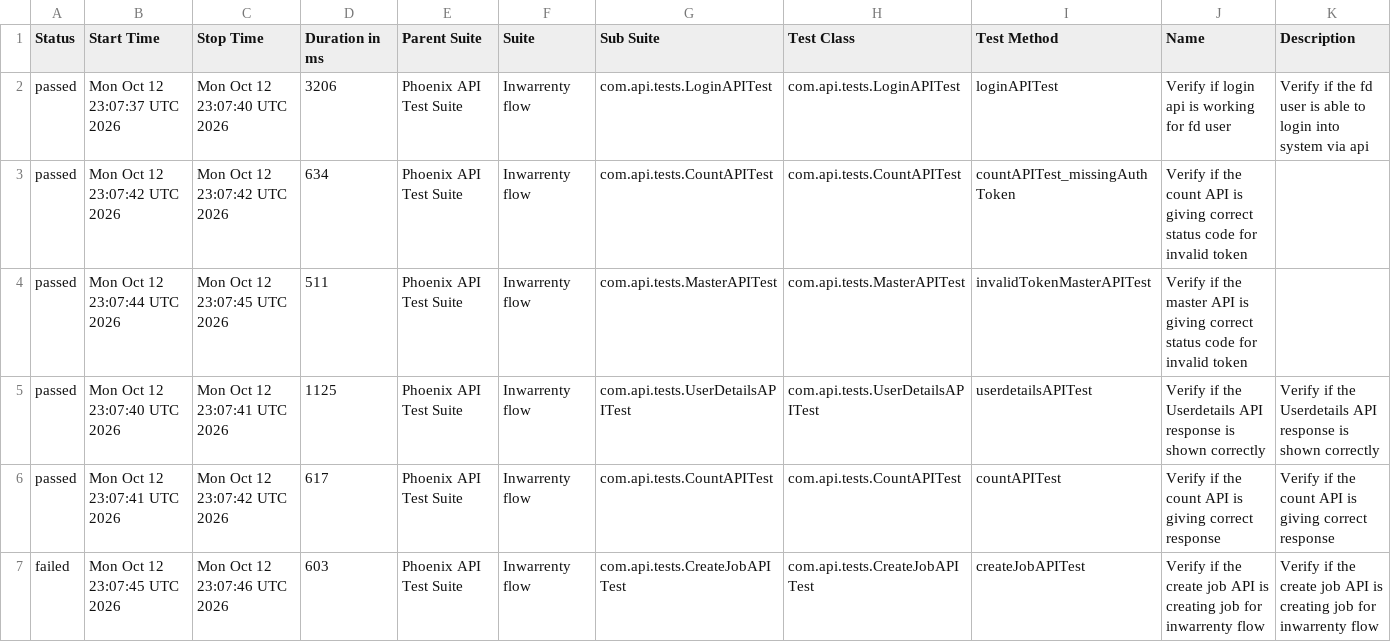
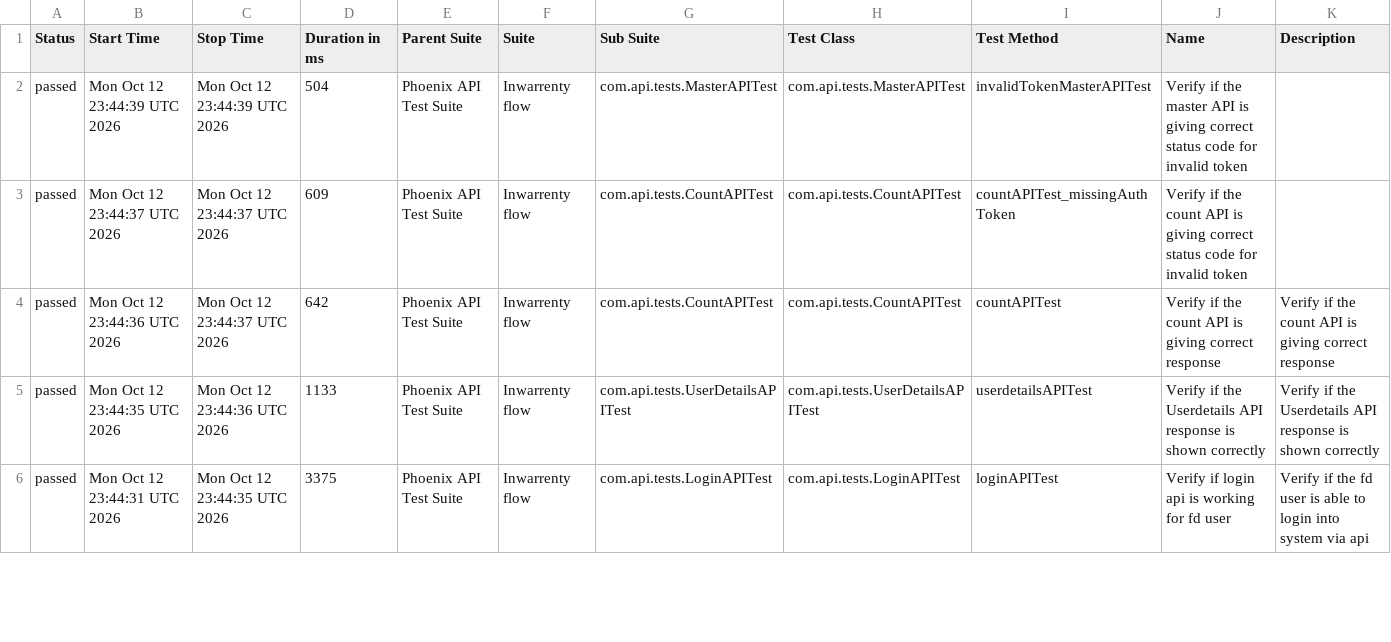
Before and after one commit to AbhijitNaik05/PhoenixTestAutomationFramework, a CSV file: data/suites.csv, drawn as a sheet; only a part is shown; the diff covers the shown part only.

```diff
--- a/data/suites.csv
+++ b/data/suites.csv
@@ -1,7 +1,6 @@
 "Status","Start Time","Stop Time","Duration in ms","Parent Suite","Suite","Sub Suite","Test Class","Test Method","Name","Description"
-"passed","Mon Oct 12 23:07:37 UTC 2026","Mon Oct 12 23:07:40 UTC 2026","3206","Phoenix API Test Suite","Inwarrenty flow","com.api.tests.LoginAPITest","com.api.tests.LoginAPITest","loginAPITest","Verify if login api is working for fd user","Verify if the fd user is able to login into system via api"
-"passed","Mon Oct 12 23:07:42 UTC 2026","Mon Oct 12 23:07:42 UTC 2026","634","Phoenix API Test Suite","Inwarrenty flow","com.api.tests.CountAPITest","com.api.tests.CountAPITest","countAPITest_missingAuthToken","Verify if the count API is giving correct status code for invalid token",""
-"passed","Mon Oct 12 23:07:44 UTC 2026","Mon Oct 12 23:07:45 UTC 2026","511","Phoenix API Test Suite","Inwarrenty flow","com.api.tests.MasterAPITest","com.api.tests.MasterAPITest","invalidTokenMasterAPITest","Verify if the master API is giving correct status code for invalid token",""
-"passed","Mon Oct 12 23:07:40 UTC 2026","Mon Oct 12 23:07:41 UTC 2026","1125","Phoenix API Test Suite","Inwarrenty flow","com.api.tests.UserDetailsAPITest","com.api.tests.UserDetailsAPITest","userdetailsAPITest","Verify if the Userdetails API response is shown correctly","Verify if the Userdetails API response is shown correctly"
-"passed","Mon Oct 12 23:07:41 UTC 2026","Mon Oct 12 23:07:42 UTC 2026","617","Phoenix API Test Suite","Inwarrenty flow","com.api.tests.CountAPITest","com.api.tests.CountAPITest","countAPITest","Verify if the count API is giving correct response","Verify if the count API is giving correct response"
-"failed","Mon Oct 12 23:07:45 UTC 2026","Mon Oct 12 23:07:46 UTC 2026","603","Phoenix API Test Suite","Inwarrenty flow","com.api.tests.CreateJobAPITest","com.api.tests.CreateJobAPITest","createJobAPITest","Verify if the create job API is creating job for inwarrenty flow","Verify if the create job API is creating job for inwarrenty flow"
+"passed","Mon Oct 12 23:44:39 UTC 2026","Mon Oct 12 23:44:39 UTC 2026","504","Phoenix API Test Suite","Inwarrenty flow","com.api.tests.MasterAPITest","com.api.tests.MasterAPITest","invalidTokenMasterAPITest","Verify if the master API is giving correct status code for invalid token",""
+"passed","Mon Oct 12 23:44:37 UTC 2026","Mon Oct 12 23:44:37 UTC 2026","609","Phoenix API Test Suite","Inwarrenty flow","com.api.tests.CountAPITest","com.api.tests.CountAPITest","countAPITest_missingAuthToken","Verify if the count API is giving correct status code for invalid token",""
+"passed","Mon Oct 12 23:44:36 UTC 2026","Mon Oct 12 23:44:37 UTC 2026","642","Phoenix API Test Suite","Inwarrenty flow","com.api.tests.CountAPITest","com.api.tests.CountAPITest","countAPITest","Verify if the count API is giving correct response","Verify if the count API is giving correct response"
+"passed","Mon Oct 12 23:44:35 UTC 2026","Mon Oct 12 23:44:36 UTC 2026","1133","Phoenix API Test Suite","Inwarrenty flow","com.api.tests.UserDetailsAPITest","com.api.tests.UserDetailsAPITest","userdetailsAPITest","Verify if the Userdetails API response is shown correctly","Verify if the Userdetails API response is shown correctly"
+"passed","Mon Oct 12 23:44:31 UTC 2026","Mon Oct 12 23:44:35 UTC 2026","3375","Phoenix API Test Suite","Inwarrenty flow","com.api.tests.LoginAPITest","com.api.tests.LoginAPITest","loginAPITest","Verify if login api is working for fd user","Verify if the fd user is able to login into system via api"
```
Also changed, not shown: 1 added row and 6 edited cells elsewhere in this file, data/behaviors.csv, 51 other files.
